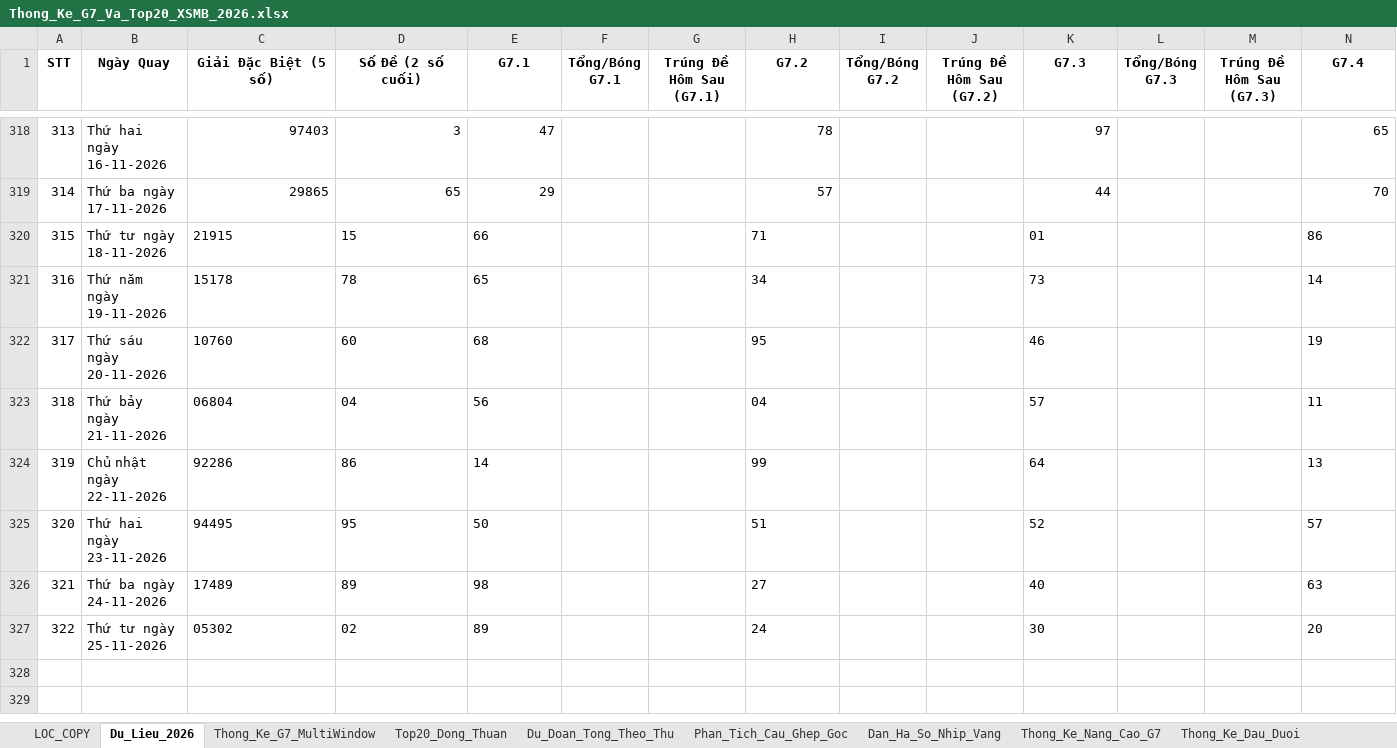
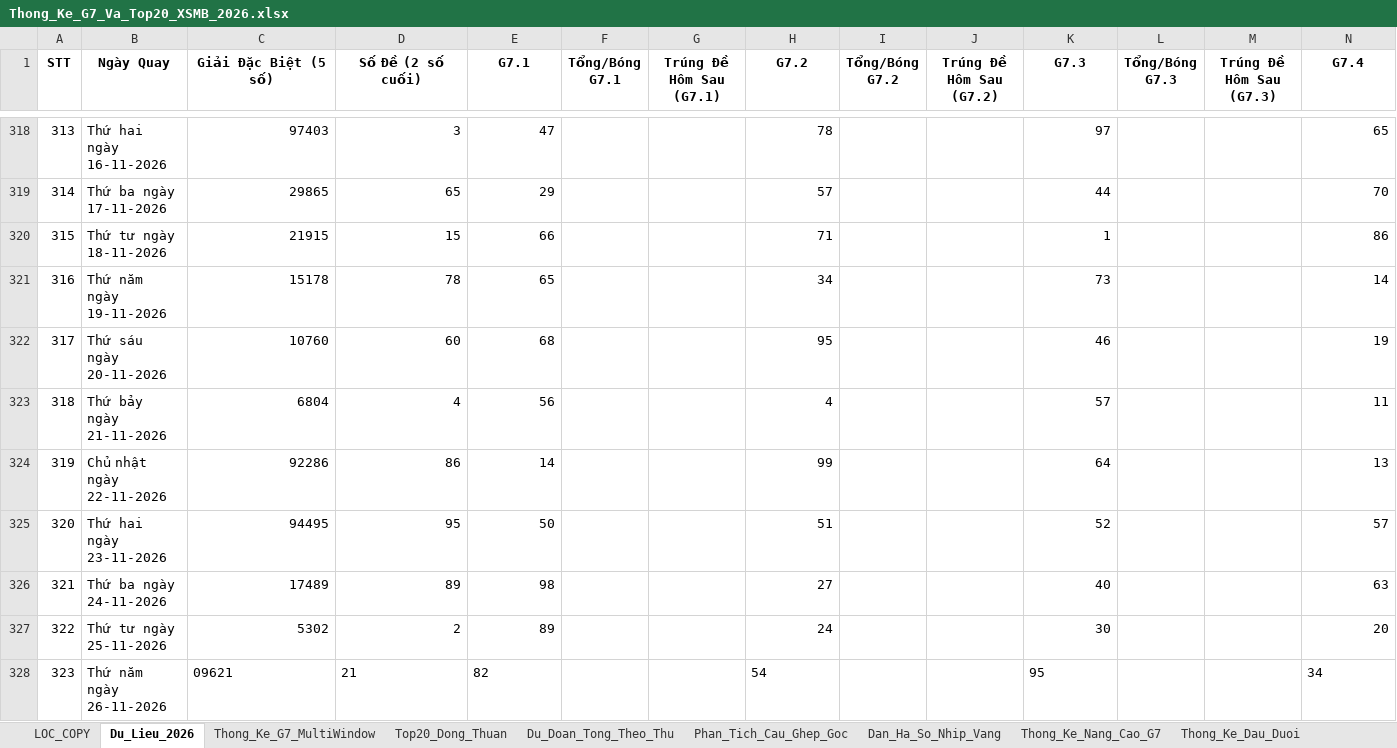
Before and after one commit to happiness2286-dot/logistic, an Excel workbook: 58_up_to_75/Thong_Ke_G7_Va_Top20_XSMB_2026.xlsx, sheet Du_Lieu_2026, drawn as a sheet; only a part is shown, gaps mark what is left out; values as stored, in another font and other column widths than the file's, no borders; rows hold the shown columns only; the diff names each change by its address in the sheet, - before the commit and + after, or states it on an @@ line.

```diff
--- a/58_up_to_75/Thong_Ke_G7_Va_Top20_XSMB_2026.xlsx (sheet Du_Lieu_2026)
+++ b/58_up_to_75/Thong_Ke_G7_Va_Top20_XSMB_2026.xlsx (sheet Du_Lieu_2026)
-C320:E322 alignment: left
+C320:E322 alignment: right
-H320:H322 alignment: left
+H320:H322 alignment: right
-K320 (G7.3): 01
+K320 (G7.3): 1
-N320:N327 alignment: left
+N320:N327 alignment: right
-K321:K327 alignment: left
+K321:K327 alignment: right
-C323 (Giải Đặc Biệt (5 số)): 06804
+C323 (Giải Đặc Biệt (5 số)): 6804
-D323 (Số Đề (2 số cuối)): 04
+D323 (Số Đề (2 số cuối)): 4
-E323 alignment: left
+E323 alignment: right
-H323 (G7.2): 04
+H323 (G7.2): 4
-C324:E326 alignment: left
+C324:E326 alignment: right
-H324:H327 alignment: left
+H324:H327 alignment: right
-C327 (Giải Đặc Biệt (5 số)): 05302
+C327 (Giải Đặc Biệt (5 số)): 5302
-D327 (Số Đề (2 số cuối)): 02
+D327 (Số Đề (2 số cuối)): 2
-E327 alignment: left
+E327 alignment: right
+row 328: 323 | Thứ năm ngày 26-11-2026 | 09621 | 21 | 82 |  |  | 54 |  |  | 95 |  |  | 34
```
Also changed, not shown: 5 other files.
